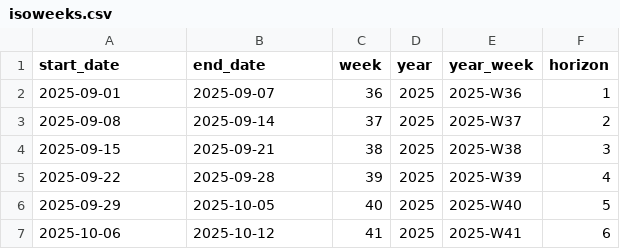
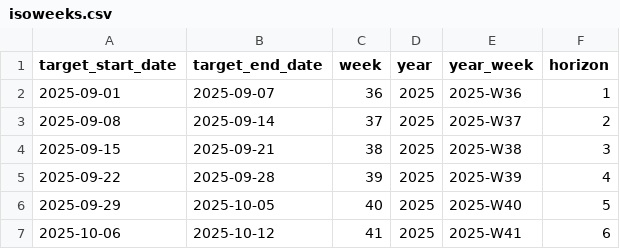
Before and after one commit to european-modelling-hubs/RespiCompass, a CSV file: supporting-files/isoweeks.csv, drawn as a sheet; only a part is shown.

Commit message:
fixing dates

```diff
--- a/supporting-files/isoweeks.csv
+++ b/supporting-files/isoweeks.csv
@@ -1,2 +1,2 @@
-start_date,end_date,week,year,year_week,horizon
+target_start_date,target_end_date,week,year,year_week,horizon
 2025-09-01,2025-09-07,36,2025,2025-W36,1
```
Also changed, not shown: target-data/hospitaladmissions.csv, target-data/hospitalburden_agegroups.csv, 4 other files.
